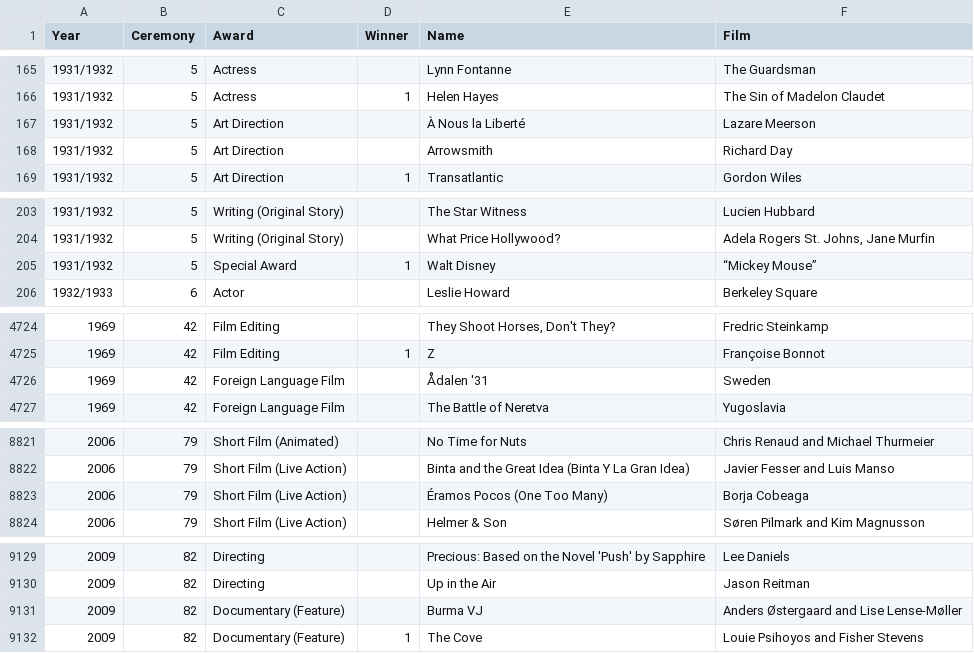
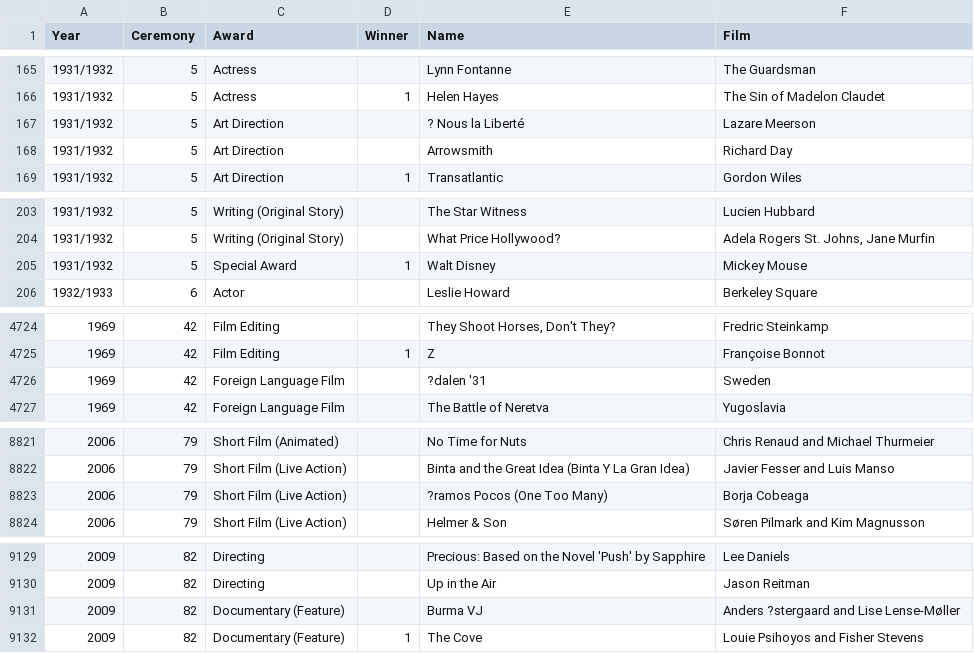
Before and after one commit to Pei4/Exercise, a CSV file: week3/HW3_part1/database.csv, drawn as a sheet; only a part is shown, gaps mark what is left out; the diff covers the shown part only.

```diff
--- a/week3/HW3_part1/database.csv
+++ b/week3/HW3_part1/database.csv
@@ -166,3 +166,3 @@ Year,Ceremony,Award,Winner,Name,Film
 1931/1932,5,Actress,1,Helen Hayes,The Sin of Madelon Claudet
-1931/1932,5,Art Direction,,À Nous la Liberté ,Lazare Meerson
+1931/1932,5,Art Direction,,? Nous la Liberté ,Lazare Meerson
 1931/1932,5,Art Direction,,Arrowsmith ,Richard Day
@@ -204,3 +204,3 @@ Year,Ceremony,Award,Winner,Name,Film
 1931/1932,5,Writing (Original Story),,What Price Hollywood? ,"Adela Rogers St. Johns, Jane Murfin"
-1931/1932,5,Special Award,1,Walt Disney,“Mickey Mouse”
+1931/1932,5,Special Award,1,Walt Disney,Mickey Mouse
 1932/1933,6,Actor,,Leslie Howard,Berkeley Square
@@ -4725,3 +4725,3 @@ Year,Ceremony,Award,Winner,Name,Film
 1969,42,Film Editing,1,Z ,Françoise Bonnot
-1969,42,Foreign Language Film,,Ådalen '31 ,Sweden
+1969,42,Foreign Language Film,,?dalen '31 ,Sweden
 1969,42,Foreign Language Film,,The Battle of Neretva ,Yugoslavia
@@ -8822,3 +8822,3 @@ Year,Ceremony,Award,Winner,Name,Film
 2006,79,Short Film (Live Action),,Binta and the Great Idea (Binta Y La Gran Idea) ,Javier Fesser and Luis Manso
-2006,79,Short Film (Live Action),,Éramos Pocos (One Too Many) ,Borja Cobeaga
+2006,79,Short Film (Live Action),,?ramos Pocos (One Too Many) ,Borja Cobeaga
 2006,79,Short Film (Live Action),,Helmer & Son ,Søren Pilmark and Kim Magnusson
@@ -9130,3 +9130,3 @@ Year,Ceremony,Award,Winner,Name,Film
 2009,82,Directing,,Up in the Air ,Jason Reitman
-2009,82,Documentary (Feature),,Burma VJ ,Anders Østergaard and Lise Lense-Møller
+2009,82,Documentary (Feature),,Burma VJ ,Anders ?stergaard and Lise Lense-Møller
 2009,82,Documentary (Feature),1,The Cove ,Louie Psihoyos and Fisher Stevens
```
Also changed, not shown: 1 edited cell elsewhere in this file, 4 other files.
